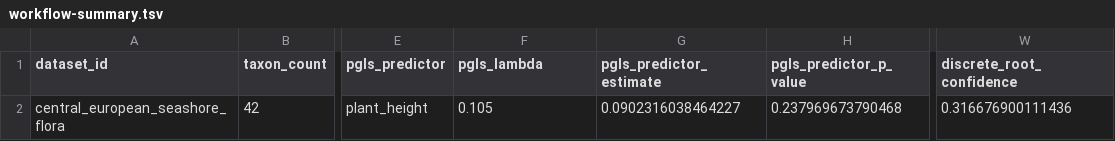
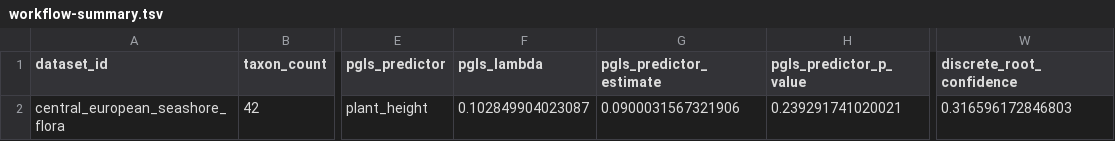
Before and after one commit to bijux/bijux-phylogenetics, a TSV file: packages/bijux-phylogenetics/src/bijux_phylogenetics/resources/datasets/plants/central_european_seashore_flora/expected/workflow-summary.tsv, drawn as a sheet; only a part is shown, gaps mark what is left out; the diff names each change by its address in the sheet, - before the commit and + after, or states it on an @@ line.

```diff
--- a/packages/bijux-phylogenetics/src/bijux_phylogenetics/resources/datasets/plants/central_european_seashore_flora/expected/workflow-summary.tsv
+++ b/packages/bijux-phylogenetics/src/bijux_phylogenetics/resources/datasets/plants/central_european_seashore_flora/expected/workflow-summary.tsv
-F2 (pgls_lambda): 0.105
+F2 (pgls_lambda): 0.102849904023087
-G2 (pgls_predictor_estimate): 0.0902316038464227
+G2 (pgls_predictor_estimate): 0.0900031567321906
-H2 (pgls_predictor_p_value): 0.237969673790468
+H2 (pgls_predictor_p_value): 0.239291741020021
-W2 (discrete_root_confidence): 0.316676900111436
+W2 (discrete_root_confidence): 0.316596172846803
```
Also changed, not shown: packages/bijux-phylogenetics/src/bijux_phylogenetics/resources/datasets/plants/central_european_seashore_flora/expected/continuous-ancestral-summary.tsv, packages/bijux-phylogenetics/src/bijux_phylogenetics/resources/datasets/plants/central_european_seashore_flora/expected/discrete-ancestral-probabilities.tsv, 5 other files.
